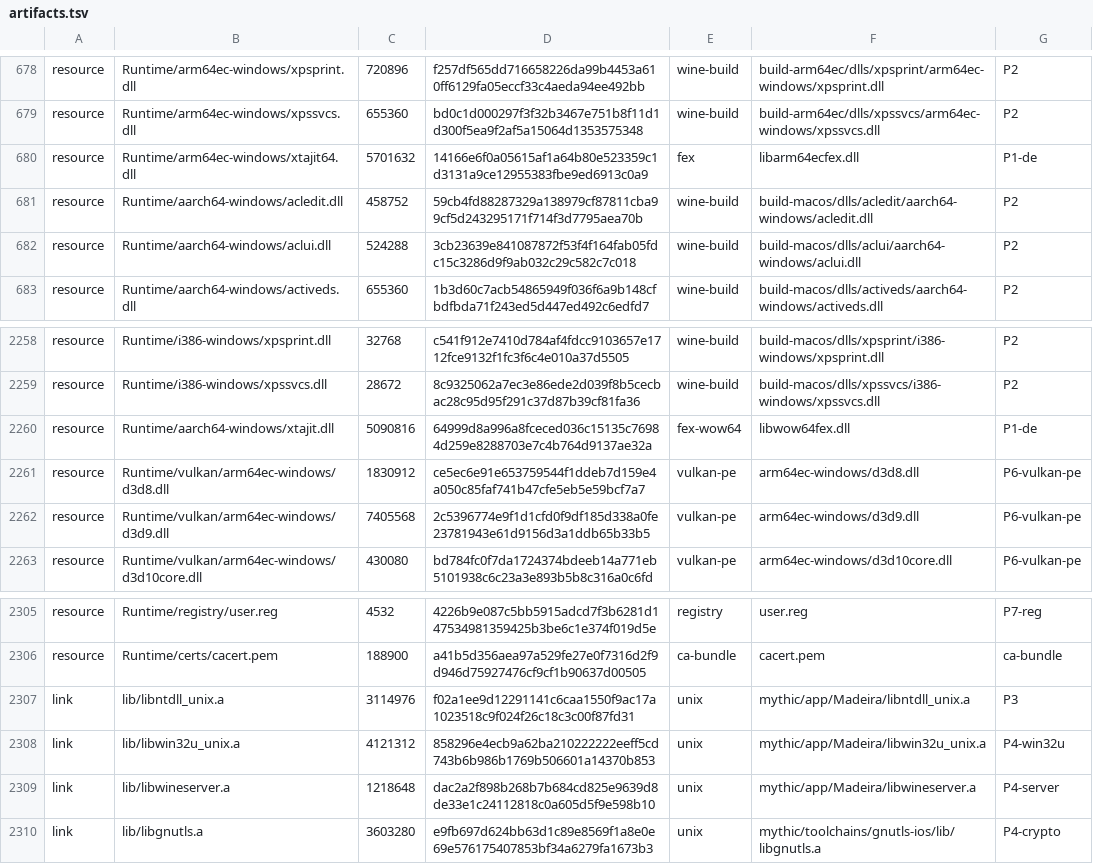
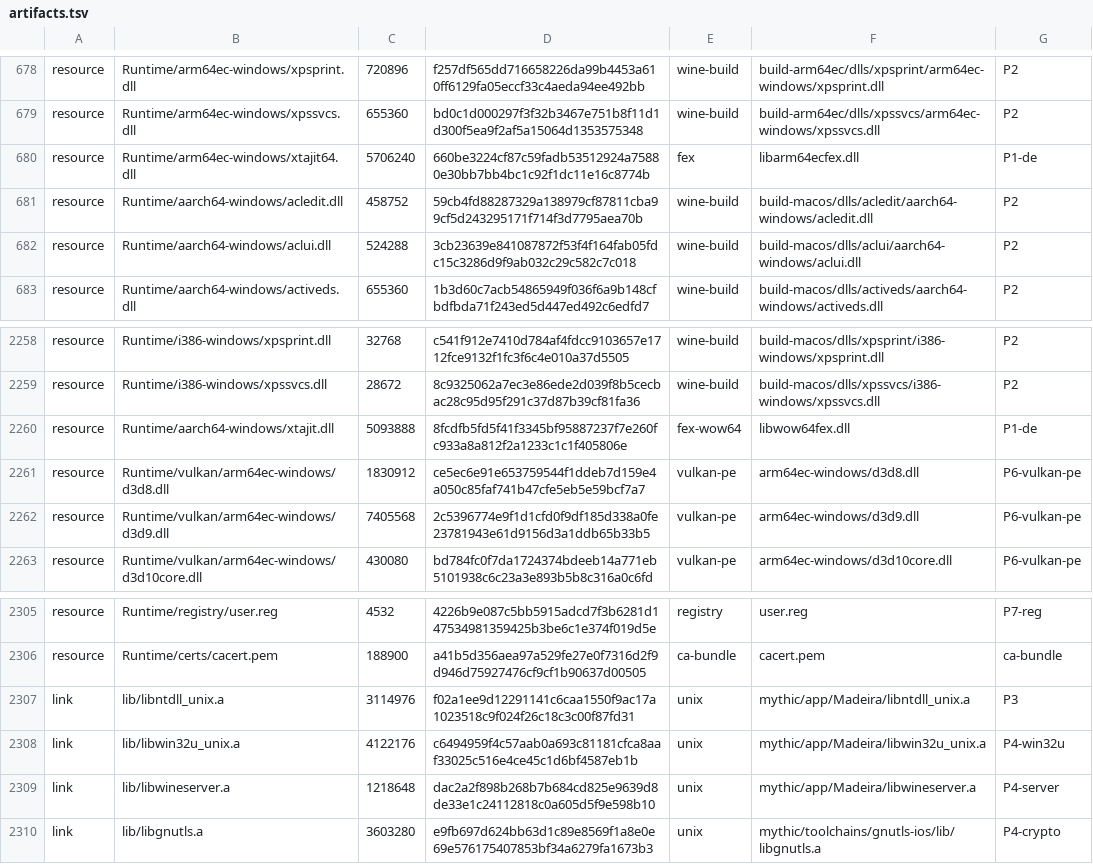
Before and after one commit to Aman122608/playport, a TSV file: app/artifacts.tsv, drawn as a sheet; only a part is shown, gaps mark what is left out.

```diff
--- a/app/artifacts.tsv
+++ b/app/artifacts.tsv
@@ -679,3 +679,3 @@ resource	Runtime/arm64ec-windows/xpsprint.dll	720896	f257df565dd716658226da99b44
 resource	Runtime/arm64ec-windows/xpssvcs.dll	655360	bd0c1d000297f3f32b3467e751b8f11d1d300f5ea9f2af5a15064d1353575348	wine-build	build-arm64ec/dlls/xpssvcs/arm64ec-windows/xpssvcs.dll	P2
-resource	Runtime/arm64ec-windows/xtajit64.dll	5701632	14166e6f0a05615af1a64b80e523359c1d3131a9ce12955383fbe9ed6913c0a9	fex	libarm64ecfex.dll	P1-de
+resource	Runtime/arm64ec-windows/xtajit64.dll	5706240	660be3224cf87c59fadb53512924a75880e30bb7bb4bc1c92f1dc11e16c8774b	fex	libarm64ecfex.dll	P1-de
 resource	Runtime/aarch64-windows/acledit.dll	458752	59cb4fd88287329a138979cf87811cba99cf5d243295171f714f3d7795aea70b	wine-build	build-macos/dlls/acledit/aarch64-windows/acledit.dll	P2
@@ -2259,3 +2259,3 @@ resource	Runtime/i386-windows/xpsprint.dll	32768	c541f912e7410d784af4fdcc9103657
 resource	Runtime/i386-windows/xpssvcs.dll	28672	8c9325062a7ec3e86ede2d039f8b5cecbac28c95d95f291c37d87b39cf81fa36	wine-build	build-macos/dlls/xpssvcs/i386-windows/xpssvcs.dll	P2
-resource	Runtime/aarch64-windows/xtajit.dll	5090816	64999d8a996a8fceced036c15135c76984d259e8288703e7c4b764d9137ae32a	fex-wow64	libwow64fex.dll	P1-de
+resource	Runtime/aarch64-windows/xtajit.dll	5093888	8fcdfb5fd5f41f3345bf95887237f7e260fc933a8a812f2a1233c1c1f405806e	fex-wow64	libwow64fex.dll	P1-de
 resource	Runtime/vulkan/arm64ec-windows/d3d8.dll	1830912	ce5ec6e91e653759544f1ddeb7d159e4a050c85faf741b47cfe5eb5e59bcf7a7	vulkan-pe	arm64ec-windows/d3d8.dll	P6-vulkan-pe
@@ -2307,3 +2307,3 @@ resource	Runtime/certs/cacert.pem	188900	a41b5d356aea97a529fe27e0f7316d2f9d946d7
 link	lib/libntdll_unix.a	3114976	f02a1ee9d12291141c6caa1550f9ac17a1023518c9f024f26c18c3c00f87fd31	unix	mythic/app/Madeira/libntdll_unix.a	P3
-link	lib/libwin32u_unix.a	4121312	858296e4ecb9a62ba210222222eeff5cd743b6b986b1769b506601a14370b853	unix	mythic/app/Madeira/libwin32u_unix.a	P4-win32u
+link	lib/libwin32u_unix.a	4122176	c6494959f4c57aab0a693c81181cfca8aaf33025c516e4ce45c1d6bf4587eb1b	unix	mythic/app/Madeira/libwin32u_unix.a	P4-win32u
 link	lib/libwineserver.a	1218648	dac2a2f898b268b7b684cd825e9639d8de33e1c24112818c0a605d5f9e598b10	unix	mythic/app/Madeira/libwineserver.a	P4-server
```
Also changed, not shown: 7 other files.
